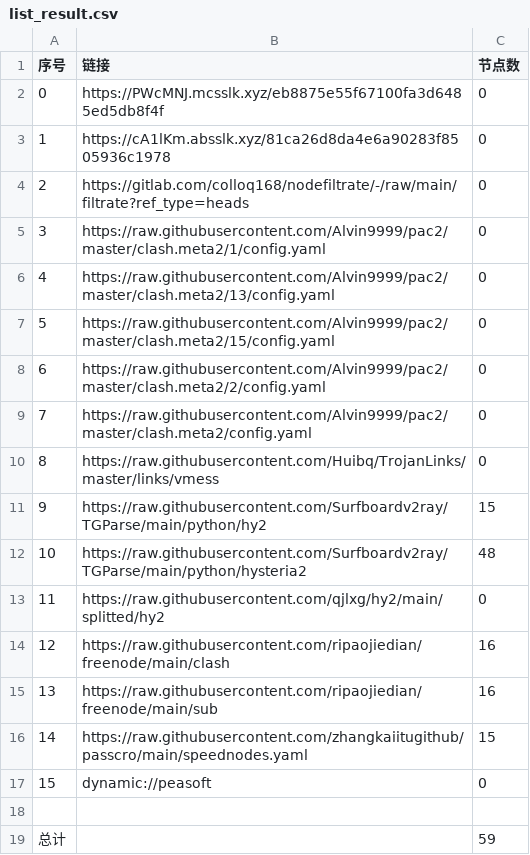
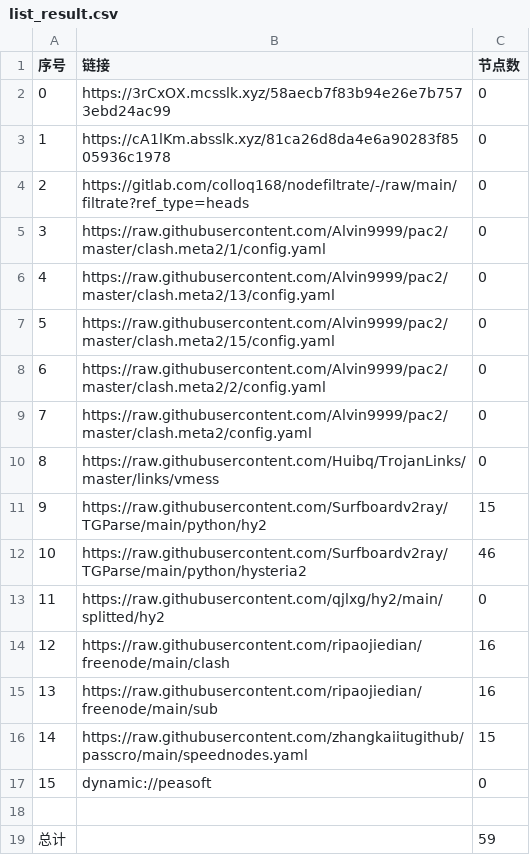
Before and after one commit to wenma77/AutoMergePublicNodes, a CSV file: list_result.csv, drawn as a sheet.

```diff
--- a/list_result.csv
+++ b/list_result.csv
@@ -1,3 +1,3 @@
 序号,链接,节点数
-0,https://PWcMNJ.mcsslk.xyz/eb8875e55f67100fa3d6485ed5db8f4f,0
+0,https://3rCxOX.mcsslk.xyz/58aecb7f83b94e26e7b7573ebd24ac99,0
 1,https://cA1lKm.absslk.xyz/81ca26d8da4e6a90283f8505936c1978,0
@@ -11,3 +11,3 @@
 9,https://raw.githubusercontent.com/Surfboardv2ray/TGParse/main/python/hy2,15
-10,https://raw.githubusercontent.com/Surfboardv2ray/TGParse/main/python/hysteria2,48
+10,https://raw.githubusercontent.com/Surfboardv2ray/TGParse/main/python/hysteria2,46
 11,https://raw.githubusercontent.com/qjlxg/hy2/main/splitted/hy2,0
```
Also changed, not shown: 6 other files.
